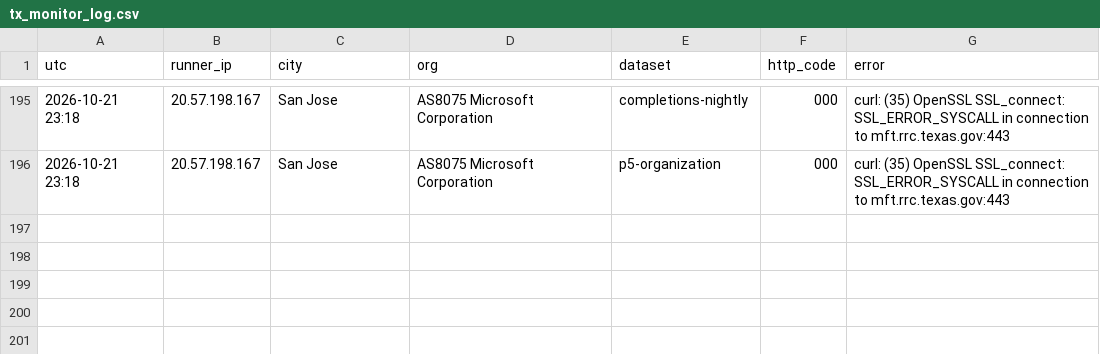
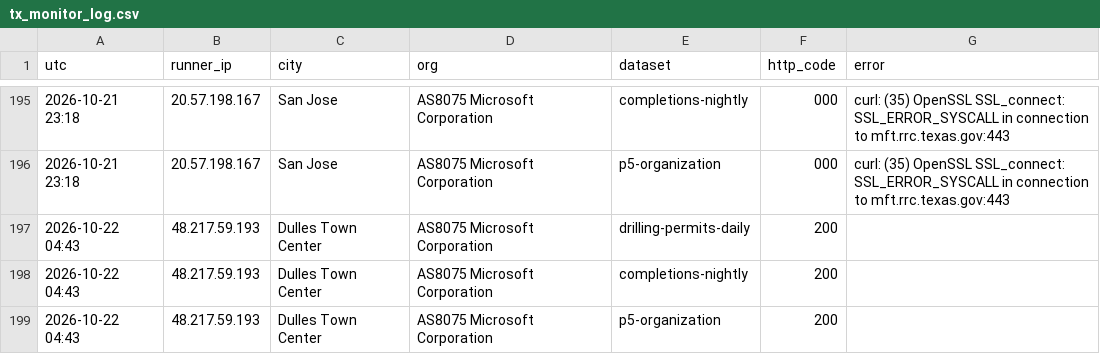
Before and after one commit to fpciulla-cpu/permian-well-tracker, a CSV file: probe/output/tx_monitor_log.csv, drawn as a sheet; only a part is shown, gaps mark what is left out; the diff names each change by its address in the sheet, - before the commit and + after, or states it on an @@ line.

```diff
--- a/probe/output/tx_monitor_log.csv
+++ b/probe/output/tx_monitor_log.csv
+row 197: 2026-10-22 04:43 | 48.217.59.193 | Dulles Town Center | AS8075 Microsoft Corporation | drilling-permits-daily | 200
+row 198: 2026-10-22 04:43 | 48.217.59.193 | Dulles Town Center | AS8075 Microsoft Corporation | completions-nightly | 200
+row 199: 2026-10-22 04:43 | 48.217.59.193 | Dulles Town Center | AS8075 Microsoft Corporation | p5-organization | 200
```
Also changed, not shown: 3 other files.
